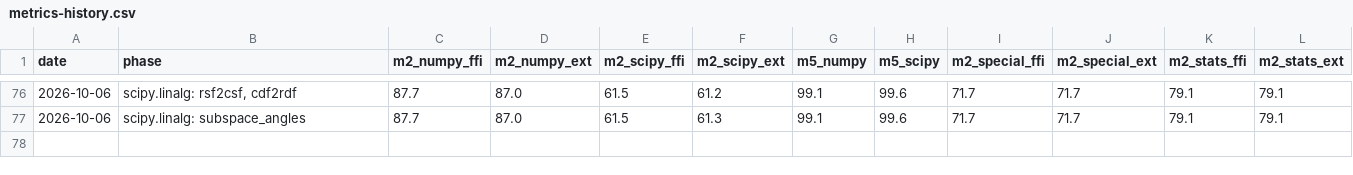
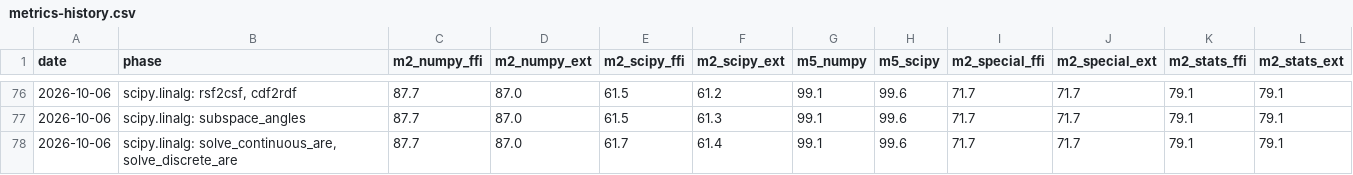
Before and after one commit to DMJ-CV-91913/tessero, a CSV file: .work/metrics-history.csv, drawn as a sheet; only a part is shown, gaps mark what is left out; the diff names each change by its address in the sheet, - before the commit and + after, or states it on an @@ line.

```diff
--- a/.work/metrics-history.csv
+++ b/.work/metrics-history.csv
+row 78: 2026-10-06 | scipy.linalg: solve_continuous_are, solve_discrete_are | 87.7 | 87.0 | 61.7 | 61.4 | 99.1 | 99.6 | 71.7 | 71.7 | 79.1 | 79.1
```
Also changed, not shown: 13 other files.
